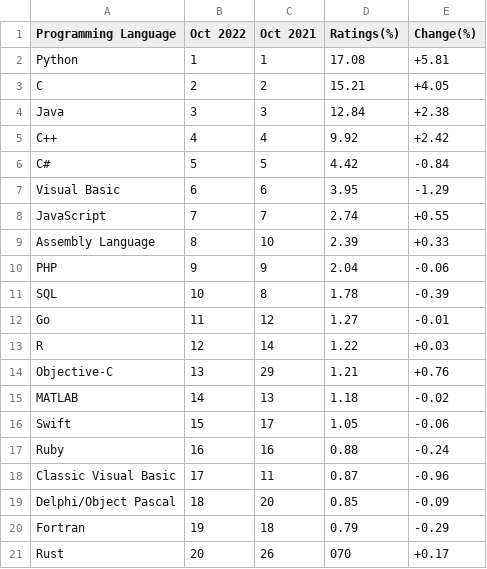
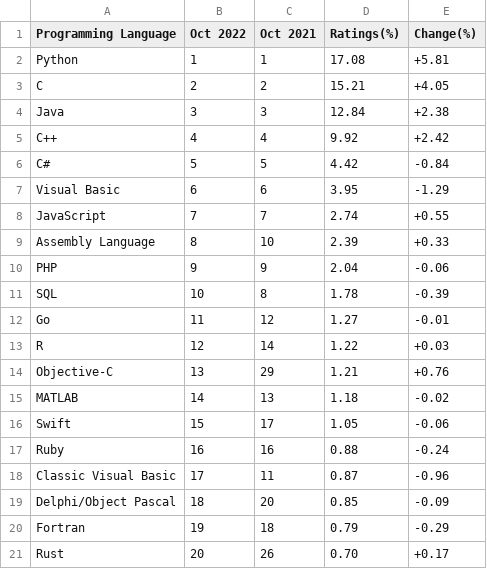
Before and after one commit to toUpperCase78/tiobe-index-ratings, a CSV file: Year2022/tiobe_index_october2022.csv, drawn as a sheet.

Commit message:
Archived

```diff
--- a/Year2022/tiobe_index_october2022.csv
+++ b/Year2022/tiobe_index_october2022.csv
@@ -20,2 +20,2 @@ Delphi/Object Pascal,18,20,0.85,-0.09
 Fortran,19,18,0.79,-0.29
-Rust,20,26,070,+0.17
+Rust,20,26,0.70,+0.17
```
